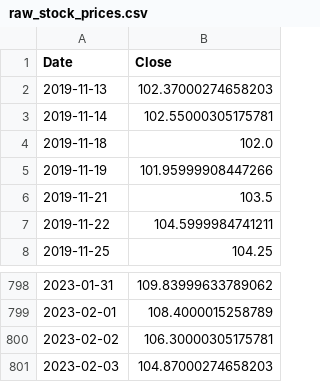
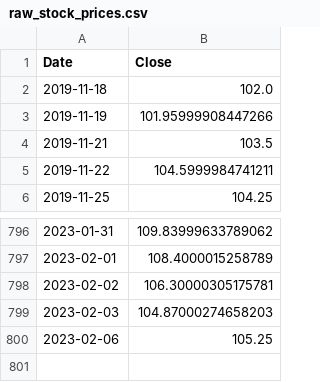
Before and after one commit to micheldearaujo/forecasting_stocks, a CSV file: data/raw/raw_stock_prices.csv, drawn as a sheet; only a part is shown, gaps mark what is left out.

```diff
--- a/data/raw/raw_stock_prices.csv
+++ b/data/raw/raw_stock_prices.csv
@@ -1,4 +1,2 @@
 Date,Close
-2019-11-13,102.37000274658203
-2019-11-14,102.55000305175781
 2019-11-18,102.0
@@ -801 +799,2 @@ Date,Close
 2023-02-03,104.87000274658203
+2023-02-06,105.25
```
Also changed, not shown: 9 other files.
